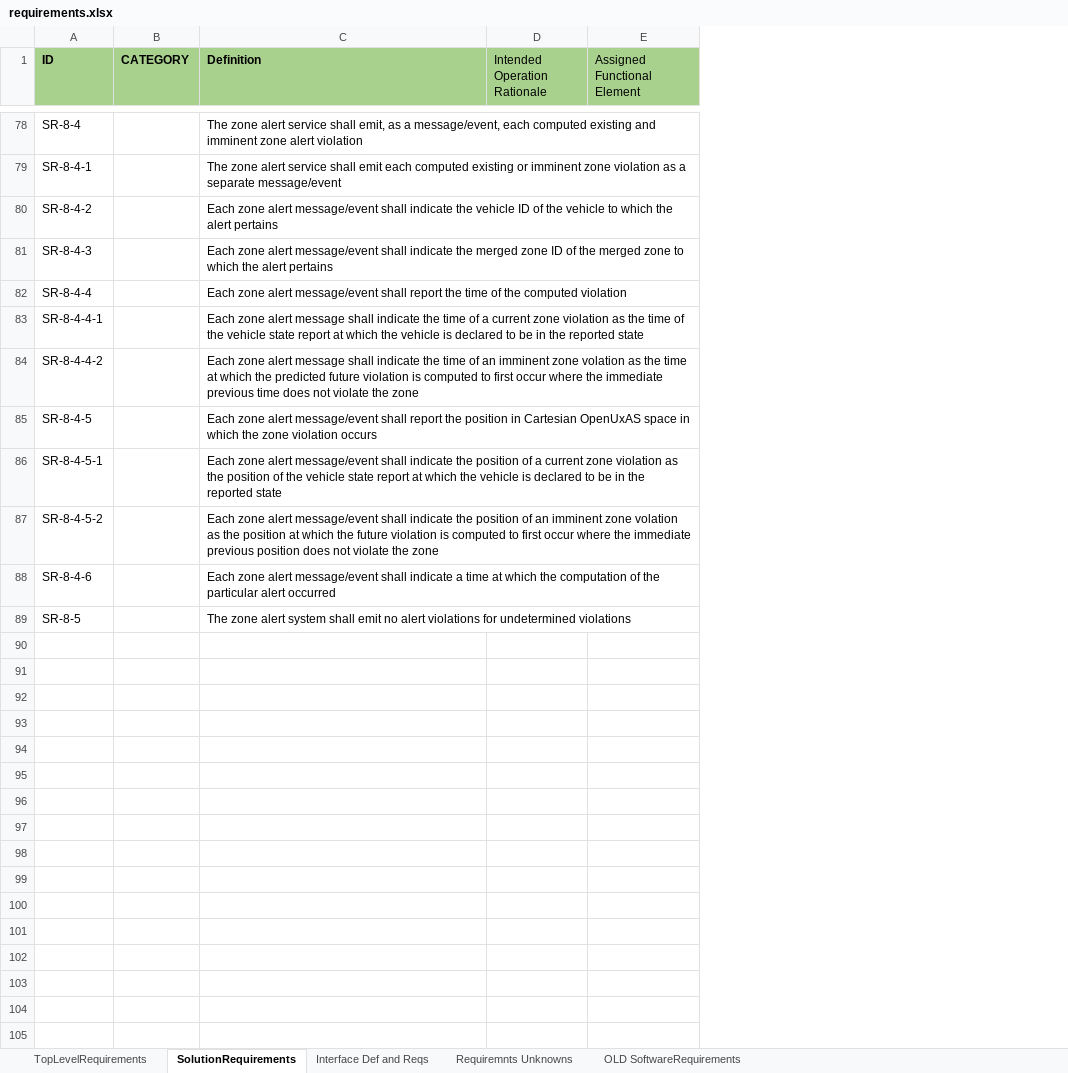
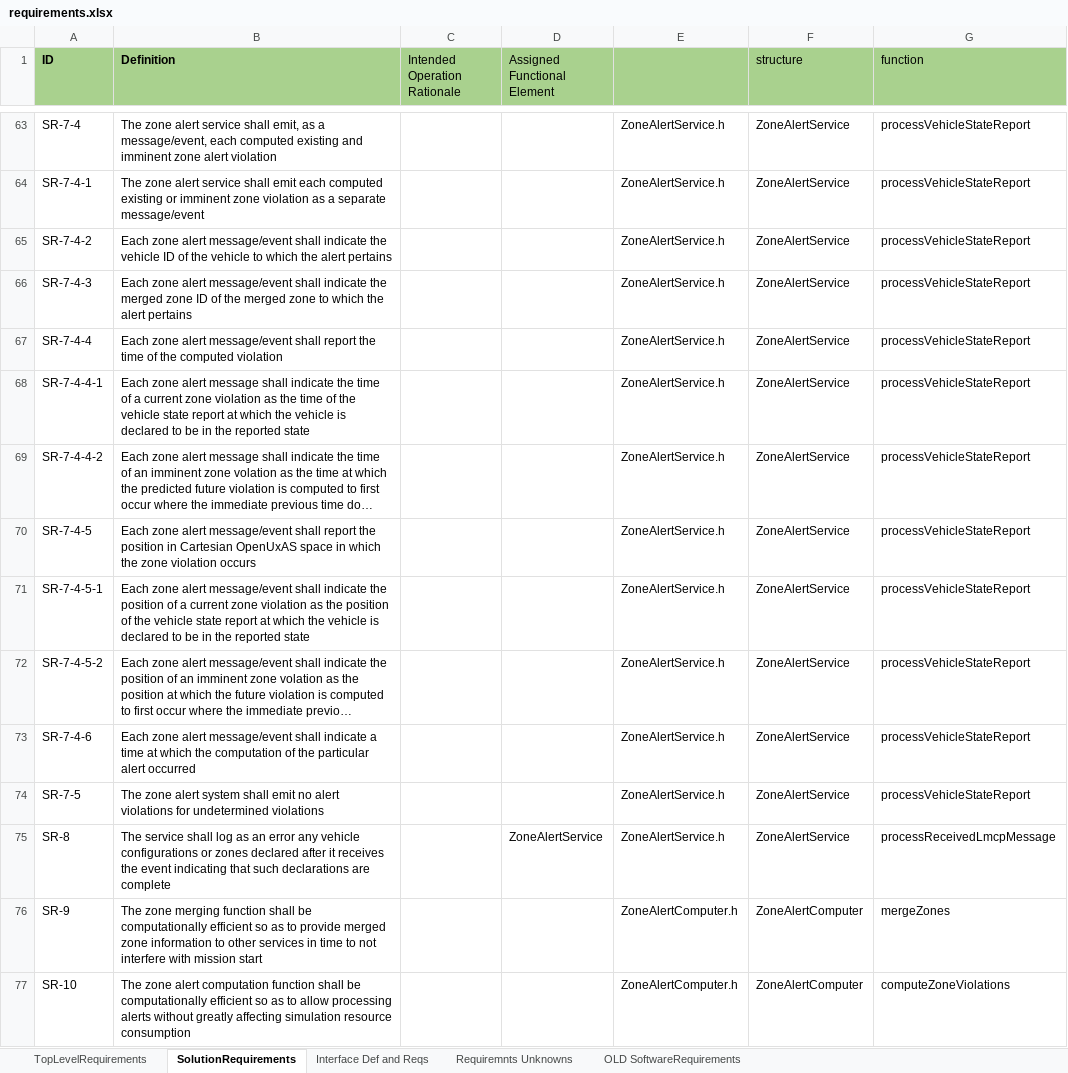
Before and after one commit to jrowanhill/OpenUxAS-ZoneAlert, an Excel workbook: doc/assurance/ZoneAlertService/3-Specification/A-Requirements/requirements.xlsx, sheet SolutionRequirements, drawn as a sheet; only a part is shown, gaps mark what is left out; long unchanged cells end in …; values as stored, in another font and other column widths than the file's, no borders; removed rows and columns are numbered as before the commit, all else as after; the diff covers the shown part only; the diff names each change by its address in the sheet, - before the commit and + after, or states it on an @@ line.

Commit message:
higher level software requirements assignment to code architecture.

```diff
--- a/doc/assurance/ZoneAlertService/3-Specification/A-Requirements/requirements.xlsx (sheet SolutionRequirements)
+++ b/doc/assurance/ZoneAlertService/3-Specification/A-Requirements/requirements.xlsx (sheet SolutionRequirements)
-column B (CATEGORY), empty
+column E, rows 63-74: all ZoneAlertService.h
+column F (structure), rows 63-74: all ZoneAlertService
+column G (function), rows 63-74: all processVehicleStateReport
-A63 (ID): SR-8-4
+A63 (ID): SR-7-4
-A64 (ID): SR-8-4-1
+A64 (ID): SR-7-4-1
-A65 (ID): SR-8-4-2
+A65 (ID): SR-7-4-2
-A66 (ID): SR-8-4-3
+A66 (ID): SR-7-4-3
-A67 (ID): SR-8-4-4
+A67 (ID): SR-7-4-4
-A68 (ID): SR-8-4-4-1
+A68 (ID): SR-7-4-4-1
-A69 (ID): SR-8-4-4-2
+A69 (ID): SR-7-4-4-2
-A70 (ID): SR-8-4-5
+A70 (ID): SR-7-4-5
-A71 (ID): SR-8-4-5-1
+A71 (ID): SR-7-4-5-1
-A72 (ID): SR-8-4-5-2
+A72 (ID): SR-7-4-5-2
-A73 (ID): SR-8-4-6
+A73 (ID): SR-7-4-6
-A74 (ID): SR-8-5
+A74 (ID): SR-7-5
+row 75: SR-8 | The service shall log as an error any vehicle configurations or zones declared after it receives the event indicating that such declarations are complete |  | ZoneAlertService | ZoneAlertService.h | ZoneAlertService | processReceivedLmcpMessage
+row 76: SR-9 | The zone merging function shall be computationally efficient so as to provide merged zone information to other services in time to not interfere with mission start |  |  | ZoneAlertComputer.h | ZoneAlertComputer | mergeZones
+row 77: SR-10 | The zone alert computation function shall be computationally efficient so as to allow processing alerts without greatly affecting simulation resource consumption |  |  | ZoneAlertComputer.h | ZoneAlertComputer | computeZoneViolations
```
Also changed, not shown: 15 added rows, 30 removed rows and 52 edited cells elsewhere in this sheet, 7 other files.
